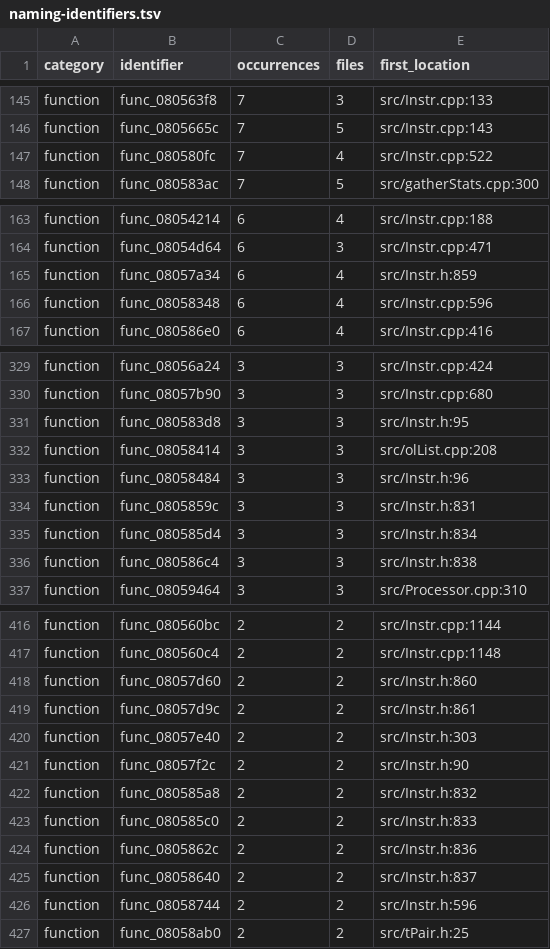
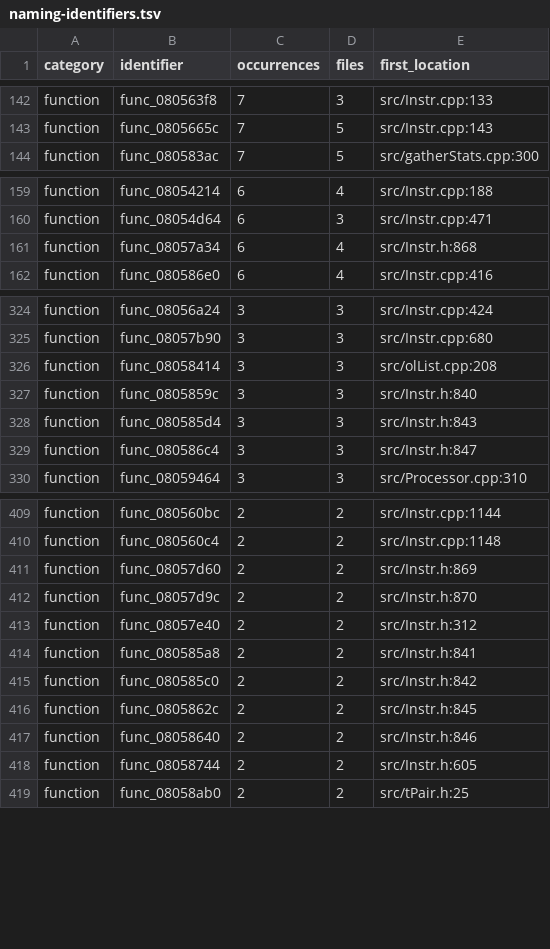
Before and after one commit to fjtrujy/revcl, a TSV file: docs/naming-identifiers.tsv, drawn as a sheet; only a part is shown, gaps mark what is left out; the diff covers the shown part only.

```diff
--- a/docs/naming-identifiers.tsv
+++ b/docs/naming-identifiers.tsv
@@ -146,3 +143,2 @@ function	func_080563f8	7	3	src/Instr.cpp:133
 function	func_0805665c	7	5	src/Instr.cpp:143
-function	func_080580fc	7	4	src/Instr.cpp:522
 function	func_080583ac	7	5	src/gatherStats.cpp:300
@@ -164,4 +160,3 @@ function	func_08054214	6	4	src/Instr.cpp:188
 function	func_08054d64	6	3	src/Instr.cpp:471
-function	func_08057a34	6	4	src/Instr.h:859
-function	func_08058348	6	4	src/Instr.cpp:596
+function	func_08057a34	6	4	src/Instr.h:868
 function	func_080586e0	6	4	src/Instr.cpp:416
@@ -330,8 +325,6 @@ function	func_08056a24	3	3	src/Instr.cpp:424
 function	func_08057b90	3	3	src/Instr.cpp:680
-function	func_080583d8	3	3	src/Instr.h:95
 function	func_08058414	3	3	src/olList.cpp:208
-function	func_08058484	3	3	src/Instr.h:96
-function	func_0805859c	3	3	src/Instr.h:831
-function	func_080585d4	3	3	src/Instr.h:834
-function	func_080586c4	3	3	src/Instr.h:838
+function	func_0805859c	3	3	src/Instr.h:840
+function	func_080585d4	3	3	src/Instr.h:843
+function	func_080586c4	3	3	src/Instr.h:847
 function	func_08059464	3	3	src/Processor.cpp:310
@@ -417,11 +410,10 @@ function	func_080560bc	2	2	src/Instr.cpp:1144
 function	func_080560c4	2	2	src/Instr.cpp:1148
-function	func_08057d60	2	2	src/Instr.h:860
-function	func_08057d9c	2	2	src/Instr.h:861
-function	func_08057e40	2	2	src/Instr.h:303
-function	func_08057f2c	2	2	src/Instr.h:90
-function	func_080585a8	2	2	src/Instr.h:832
-function	func_080585c0	2	2	src/Instr.h:833
-function	func_0805862c	2	2	src/Instr.h:836
-function	func_08058640	2	2	src/Instr.h:837
-function	func_08058744	2	2	src/Instr.h:596
+function	func_08057d60	2	2	src/Instr.h:869
+function	func_08057d9c	2	2	src/Instr.h:870
+function	func_08057e40	2	2	src/Instr.h:312
+function	func_080585a8	2	2	src/Instr.h:841
+function	func_080585c0	2	2	src/Instr.h:842
+function	func_0805862c	2	2	src/Instr.h:845
+function	func_08058640	2	2	src/Instr.h:846
+function	func_08058744	2	2	src/Instr.h:605
 function	func_08058ab0	2	2	src/tPair.h:25
```
Also changed, not shown: 8 added rows, 3 removed rows and 83 edited cells elsewhere in this file, docs/naming-fields.tsv, 2 other files.
